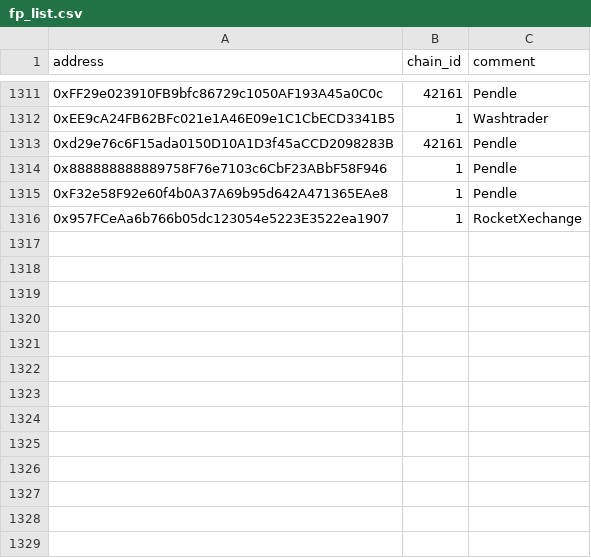
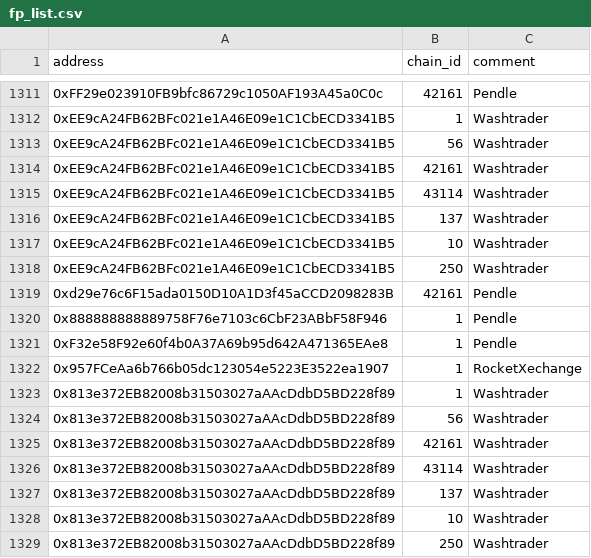
Before and after one commit to forta-network/starter-kits, a CSV file: scam-detector-py/fp_list.csv, drawn as a sheet; only a part is shown, gaps mark what is left out; the diff names each change by its address in the sheet, - before the commit and + after, or states it on an @@ line.

Commit message:
Update fp_list.csv

```diff
--- a/scam-detector-py/fp_list.csv
+++ b/scam-detector-py/fp_list.csv
+row 1313: 0xEE9cA24FB62BFc021e1A46E09e1C1CbECD3341B5 | 56 | Washtrader
+row 1314: 0xEE9cA24FB62BFc021e1A46E09e1C1CbECD3341B5 | 42161 | Washtrader
+row 1315: 0xEE9cA24FB62BFc021e1A46E09e1C1CbECD3341B5 | 43114 | Washtrader
+row 1316: 0xEE9cA24FB62BFc021e1A46E09e1C1CbECD3341B5 | 137 | Washtrader
+row 1317: 0xEE9cA24FB62BFc021e1A46E09e1C1CbECD3341B5 | 10 | Washtrader
+row 1318: 0xEE9cA24FB62BFc021e1A46E09e1C1CbECD3341B5 | 250 | Washtrader
+row 1323: 0x813e372EB82008b31503027aAAcDdbD5BD228f89 | 1 | Washtrader
+row 1324: 0x813e372EB82008b31503027aAAcDdbD5BD228f89 | 56 | Washtrader
+row 1325: 0x813e372EB82008b31503027aAAcDdbD5BD228f89 | 42161 | Washtrader
+row 1326: 0x813e372EB82008b31503027aAAcDdbD5BD228f89 | 43114 | Washtrader
+row 1327: 0x813e372EB82008b31503027aAAcDdbD5BD228f89 | 137 | Washtrader
+row 1328: 0x813e372EB82008b31503027aAAcDdbD5BD228f89 | 10 | Washtrader
+row 1329: 0x813e372EB82008b31503027aAAcDdbD5BD228f89 | 250 | Washtrader
```
